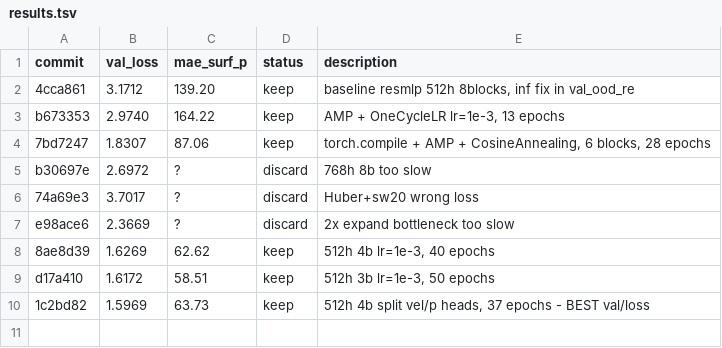
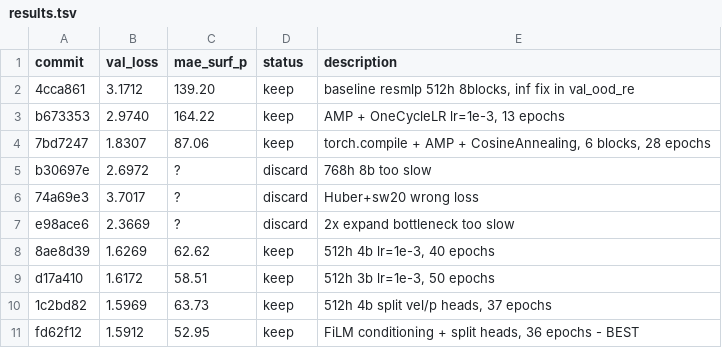
Before and after one commit to tcapelle/kagent, a TSV file: cfd-competition/kaggler/results.tsv, drawn as a sheet.

Commit message:
FiLM conditioning: val/loss=1.59, mae_surf_p=52.9 - NEW BEST

```diff
--- a/cfd-competition/kaggler/results.tsv
+++ b/cfd-competition/kaggler/results.tsv
@@ -9,2 +9,3 @@ e98ace6	2.3669	?	discard	2x expand bottleneck too slow
 d17a410	1.6172	58.51	keep	512h 3b lr=1e-3, 50 epochs
-1c2bd82	1.5969	63.73	keep	512h 4b split vel/p heads, 37 epochs - BEST val/loss
+1c2bd82	1.5969	63.73	keep	512h 4b split vel/p heads, 37 epochs
+fd62f12	1.5912	52.95	keep	FiLM conditioning + split heads, 36 epochs - BEST
```
Also changed, not shown: 41 other files.
